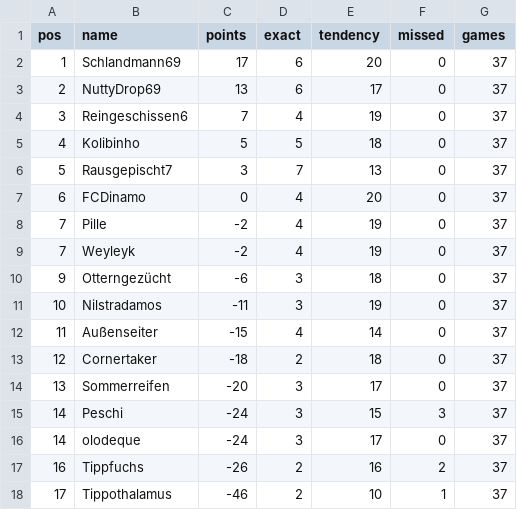
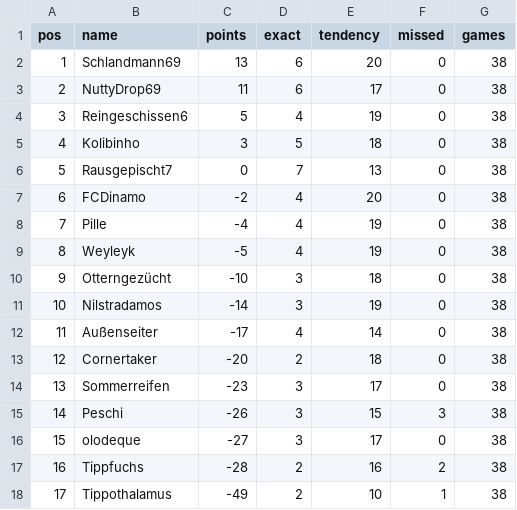
Before and after one commit to senickel/mexiko26-wertung, a CSV file: ranking.csv, drawn as a sheet.

Commit message:
update ranking

```diff
--- a/ranking.csv
+++ b/ranking.csv
@@ -1,18 +1,18 @@
 pos,name,points,exact,tendency,missed,games
-1,Schlandmann69,17,6,20,0,37
-2,NuttyDrop69,13,6,17,0,37
-3,Reingeschissen6,7,4,19,0,37
-4,Kolibinho,5,5,18,0,37
-5,Rausgepischt7,3,7,13,0,37
-6,FCDinamo,0,4,20,0,37
-7,Pille,-2,4,19,0,37
-7,Weyleyk,-2,4,19,0,37
-9,Otterngezücht,-6,3,18,0,37
-10,Nilstradamos,-11,3,19,0,37
-11,Außenseiter,-15,4,14,0,37
-12,Cornertaker,-18,2,18,0,37
-13,Sommerreifen,-20,3,17,0,37
-14,Peschi,-24,3,15,3,37
-14,olodeque,-24,3,17,0,37
-16,Tippfuchs,-26,2,16,2,37
-17,Tippothalamus,-46,2,10,1,37
+1,Schlandmann69,13,6,20,0,38
+2,NuttyDrop69,11,6,17,0,38
+3,Reingeschissen6,5,4,19,0,38
+4,Kolibinho,3,5,18,0,38
+5,Rausgepischt7,0,7,13,0,38
+6,FCDinamo,-2,4,20,0,38
+7,Pille,-4,4,19,0,38
+8,Weyleyk,-5,4,19,0,38
+9,Otterngezücht,-10,3,18,0,38
+10,Nilstradamos,-14,3,19,0,38
+11,Außenseiter,-17,4,14,0,38
+12,Cornertaker,-20,2,18,0,38
+13,Sommerreifen,-23,3,17,0,38
+14,Peschi,-26,3,15,3,38
+15,olodeque,-27,3,17,0,38
+16,Tippfuchs,-28,2,16,2,38
+17,Tippothalamus,-49,2,10,1,38
```
Also changed, not shown: 18 other files.
